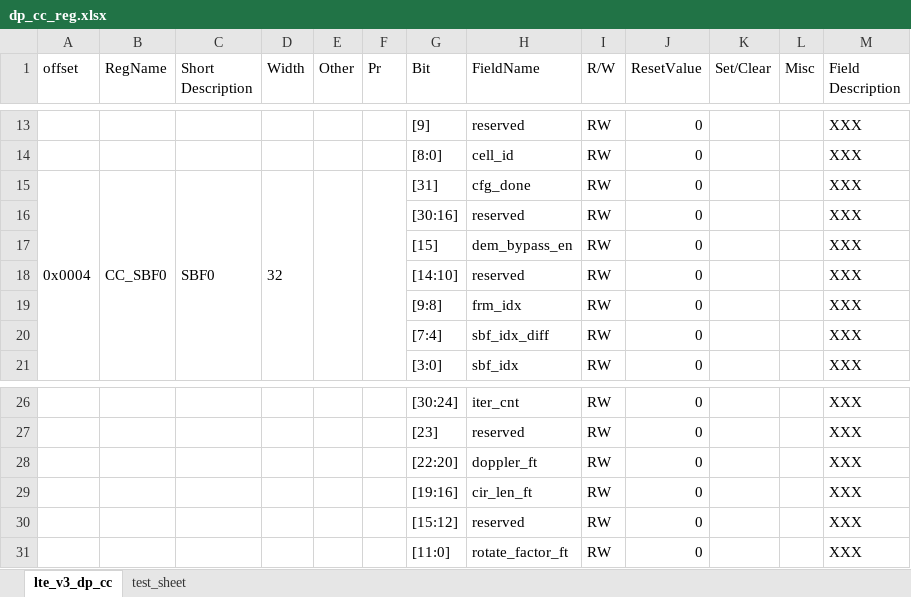
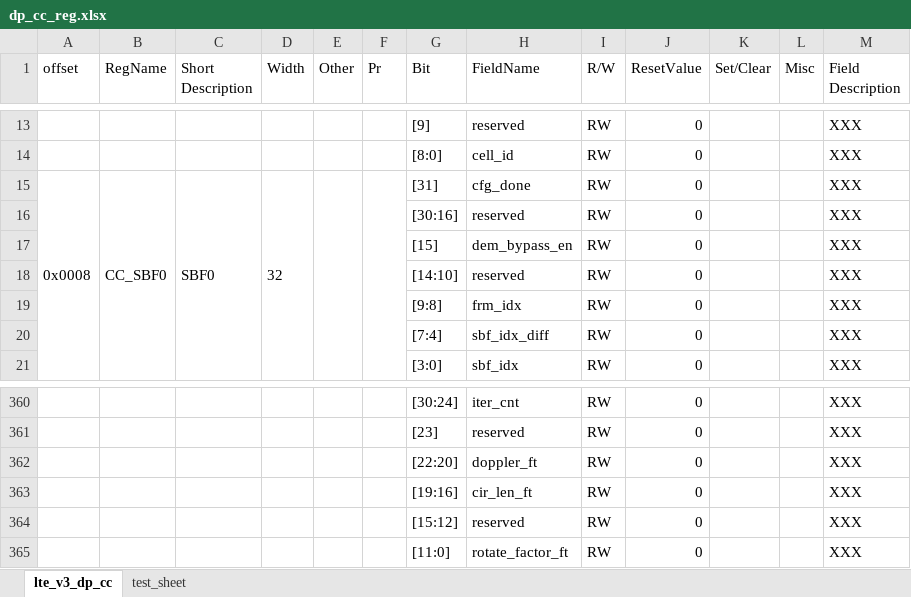
Before and after one commit to brainliubo/binary_excel_parse, an Excel workbook: dp_cc_reg.xlsx, sheet lte_v3_dp_cc, drawn as a sheet; only a part is shown, gaps mark what is left out; values as stored, in another font and other column widths than the file's, no borders; the diff covers the shown part only; the diff names each change by its address in the sheet, - before the commit and + after, or states it on an @@ line.

```diff
--- a/dp_cc_reg.xlsx (sheet lte_v3_dp_cc)
+++ b/dp_cc_reg.xlsx (sheet lte_v3_dp_cc)
-A15 (offset): 0x0004
+A15 (offset): 0x0008
```
Also changed, not shown: 334 added rows, 4 edited cells and merged cells elsewhere in this sheet.
